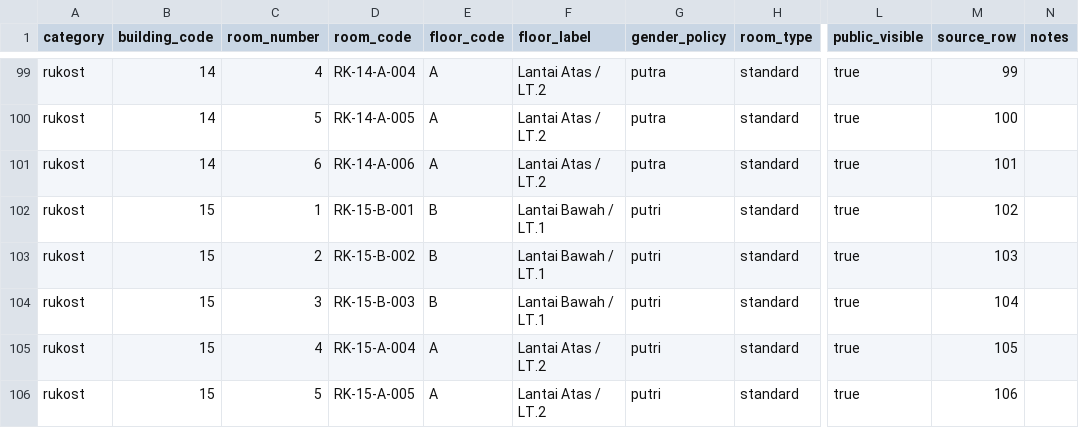
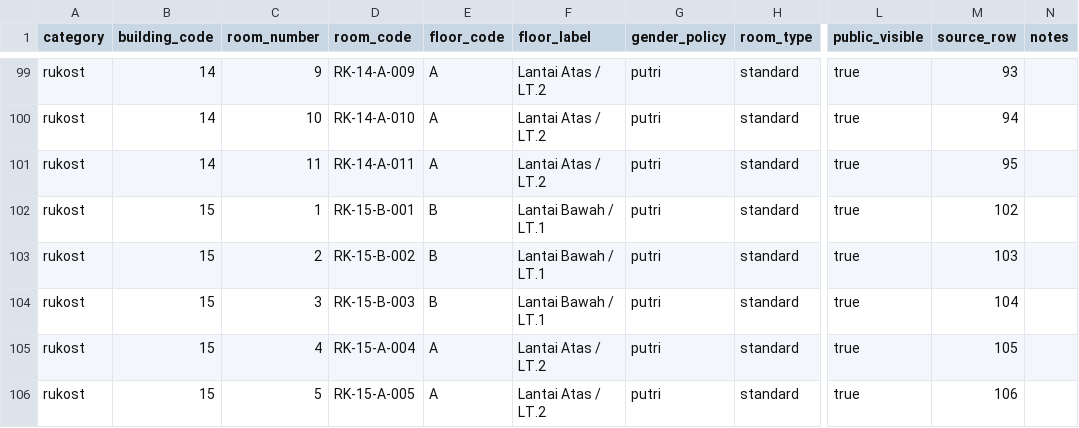
Before and after one commit to hanlol01/Granada-Kost-Platform, a CSV file: docs/05-master-data/room-master/normalized/rooms_master_normalized.csv, drawn as a sheet; only a part is shown, gaps mark what is left out; the diff covers the shown part only; the diff names each change by its address in the sheet, - before the commit and + after, or states it on an @@ line.

```diff
--- a/docs/05-master-data/room-master/normalized/rooms_master_normalized.csv
+++ b/docs/05-master-data/room-master/normalized/rooms_master_normalized.csv
-C99 (room_number): 4
+C99 (room_number): 9
-D99 (room_code): RK-14-A-004
+D99 (room_code): RK-14-A-009
-G99:G101 (gender_policy): putra
+G99:G101 (gender_policy): putri
-M99 (source_row): 99
+M99 (source_row): 93
-C100 (room_number): 5
+C100 (room_number): 10
-D100 (room_code): RK-14-A-005
+D100 (room_code): RK-14-A-010
-M100 (source_row): 100
+M100 (source_row): 94
-C101 (room_number): 6
+C101 (room_number): 11
-D101 (room_code): RK-14-A-006
+D101 (room_code): RK-14-A-011
-M101 (source_row): 101
+M101 (source_row): 95
```
Also changed, not shown: 50 edited cells elsewhere in this file, docs/05-master-data/room-master/normalized/room_buildings_master.csv, 10 other files.
